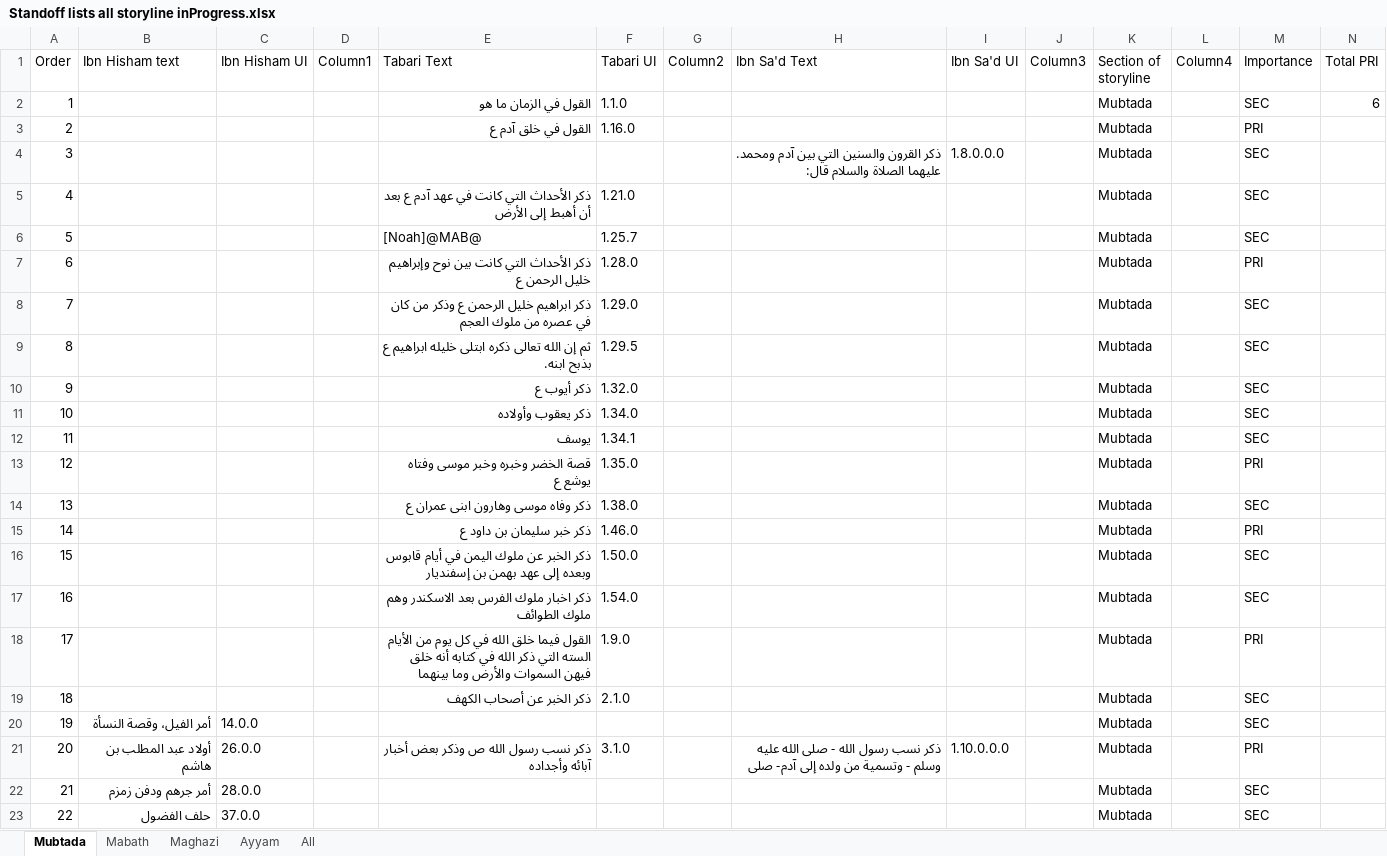
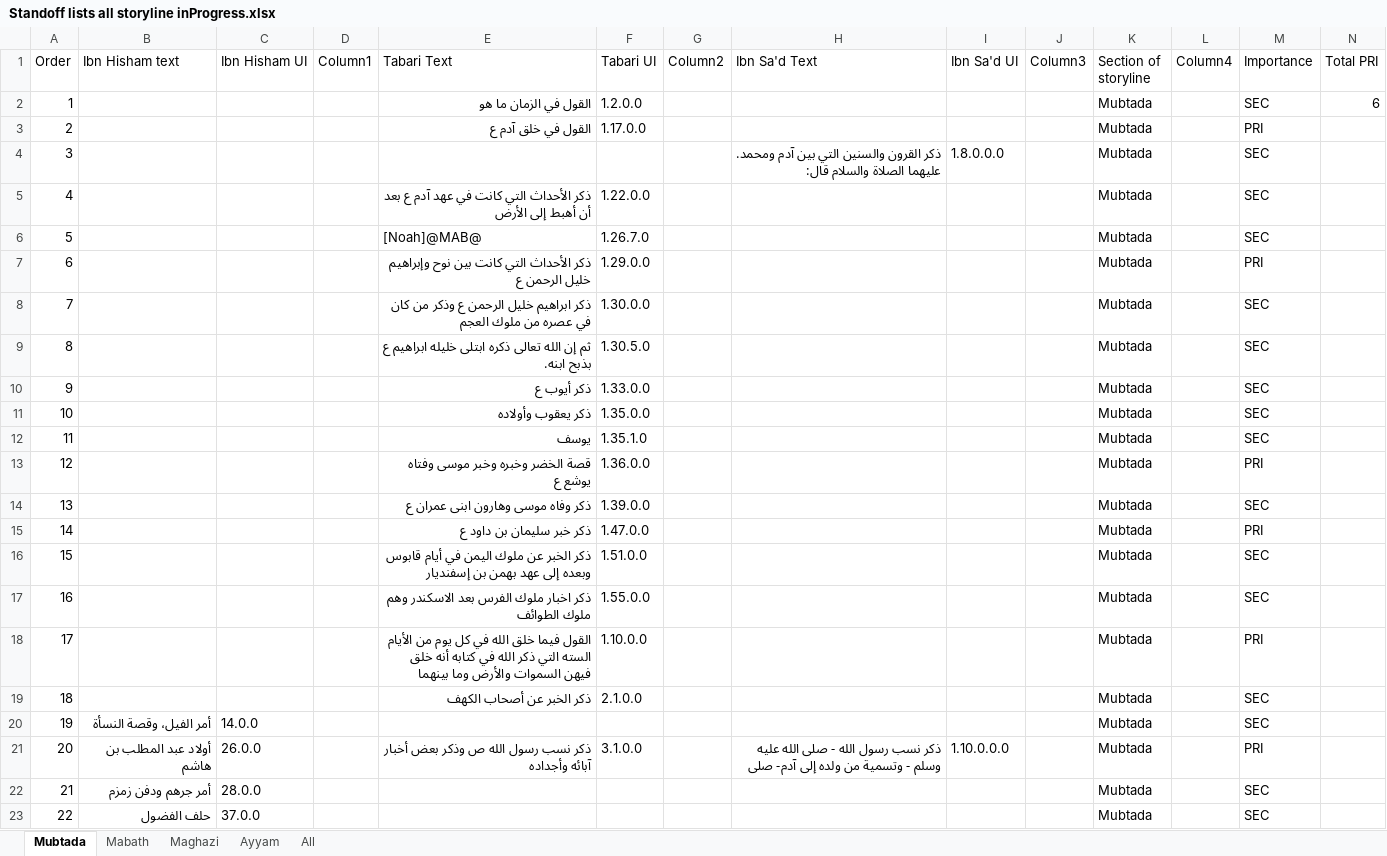
Before and after one commit to kitab-project-org/DSP-Data, an Excel workbook: global datasets/storyline/Standoff lists all storyline inProgress.xlsx, sheet Mubtada, drawn as a sheet; only a part is shown; values as stored, in another font and other column widths than the file's, no borders; table styles not drawn; the diff names each change by its address in the sheet, - before the commit and + after, or states it on an @@ line.

```diff
--- a/global datasets/storyline/Standoff lists all storyline inProgress.xlsx (sheet Mubtada)
+++ b/global datasets/storyline/Standoff lists all storyline inProgress.xlsx (sheet Mubtada)
-F2 (Tabari UI): 1.1.0
+F2 (Tabari UI): 1.2.0.0
-F3 (Tabari UI): 1.16.0
+F3 (Tabari UI): 1.17.0.0
-F5 (Tabari UI): 1.21.0
+F5 (Tabari UI): 1.22.0.0
-F6 (Tabari UI): 1.25.7
+F6 (Tabari UI): 1.26.7.0
-F7 (Tabari UI): 1.28.0
+F7 (Tabari UI): 1.29.0.0
-F8 (Tabari UI): 1.29.0
+F8 (Tabari UI): 1.30.0.0
-F9 (Tabari UI): 1.29.5
+F9 (Tabari UI): 1.30.5.0
-F10 (Tabari UI): 1.32.0
+F10 (Tabari UI): 1.33.0.0
-F11 (Tabari UI): 1.34.0
+F11 (Tabari UI): 1.35.0.0
-F12 (Tabari UI): 1.34.1
+F12 (Tabari UI): 1.35.1.0
-F13 (Tabari UI): 1.35.0
+F13 (Tabari UI): 1.36.0.0
-F14 (Tabari UI): 1.38.0
+F14 (Tabari UI): 1.39.0.0
-F15 (Tabari UI): 1.46.0
+F15 (Tabari UI): 1.47.0.0
-F16 (Tabari UI): 1.50.0
+F16 (Tabari UI): 1.51.0.0
-F17 (Tabari UI): 1.54.0
+F17 (Tabari UI): 1.55.0.0
-F18 (Tabari UI): 1.9.0
+F18 (Tabari UI): 1.10.0.0
-F19 (Tabari UI): 2.1.0
+F19 (Tabari UI): 2.1.0.0
-F21 (Tabari UI): 3.1.0
+F21 (Tabari UI): 3.1.0.0
```
Also changed, not shown: sheet Maghazi, sheet Mabath, sheet Ayyam, 2 other files.
